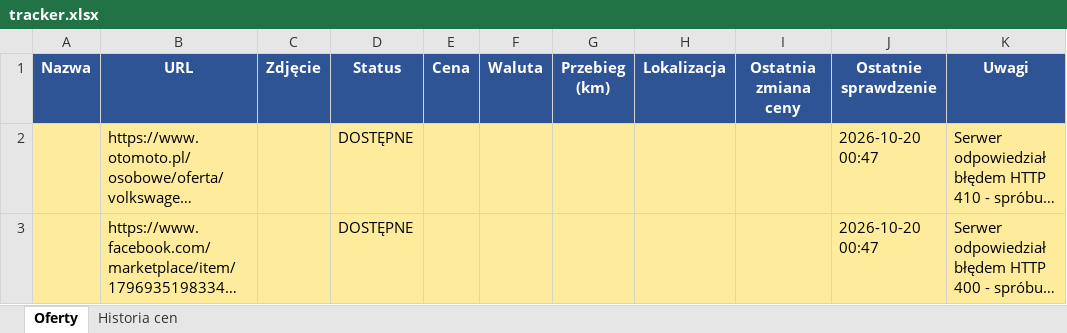
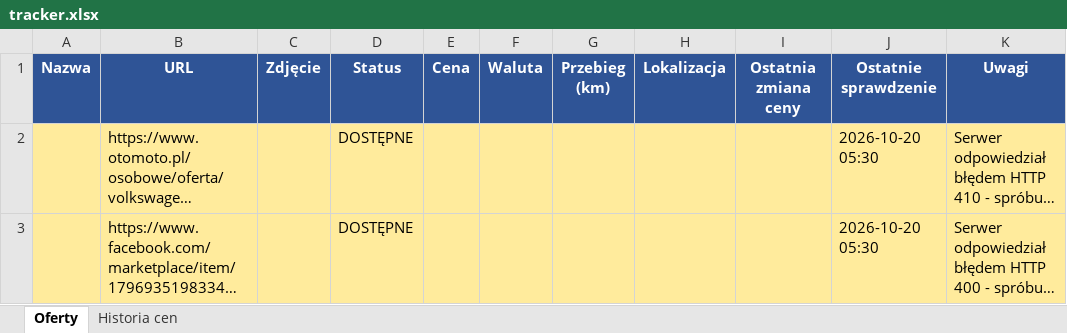
Before and after one commit to ziom124/carmonitorautocheckv3, an Excel workbook: tracker.xlsx, sheet Oferty, drawn as a sheet; long unchanged cells end in …; values as stored, in another font and other column widths than the file's, no borders; the diff names each change by its address in the sheet, - before the commit and + after, or states it on an @@ line.

```diff
--- a/tracker.xlsx (sheet Oferty)
+++ b/tracker.xlsx (sheet Oferty)
-J2:J3 (Ostatnie sprawdzenie): 2026-10-20 00:47
+J2:J3 (Ostatnie sprawdzenie): 2026-10-20 05:30
```
Also changed, not shown: 2 other files.
